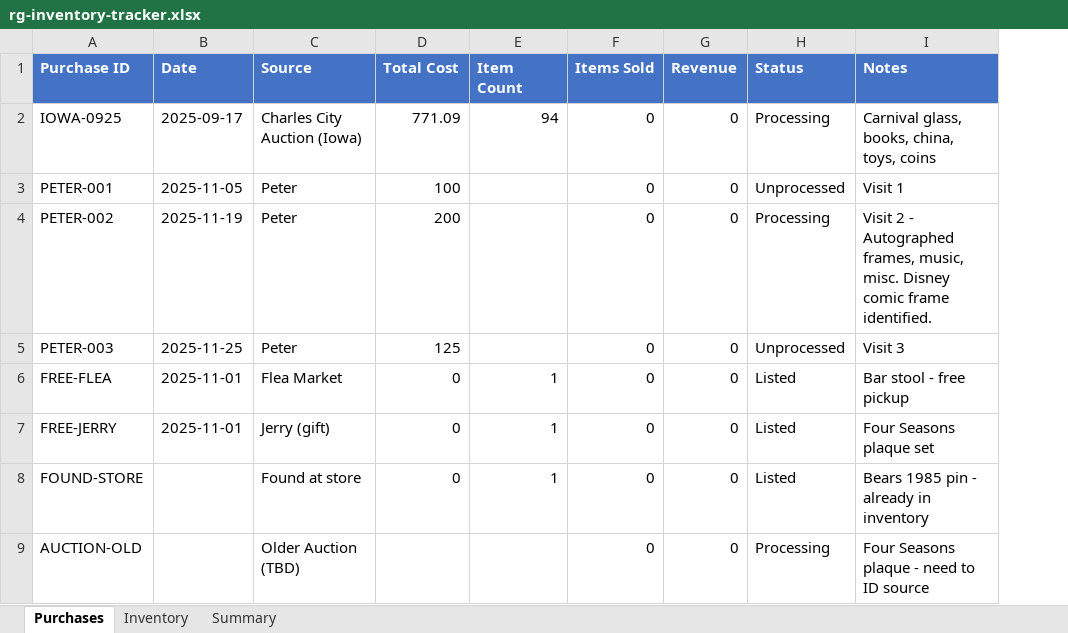
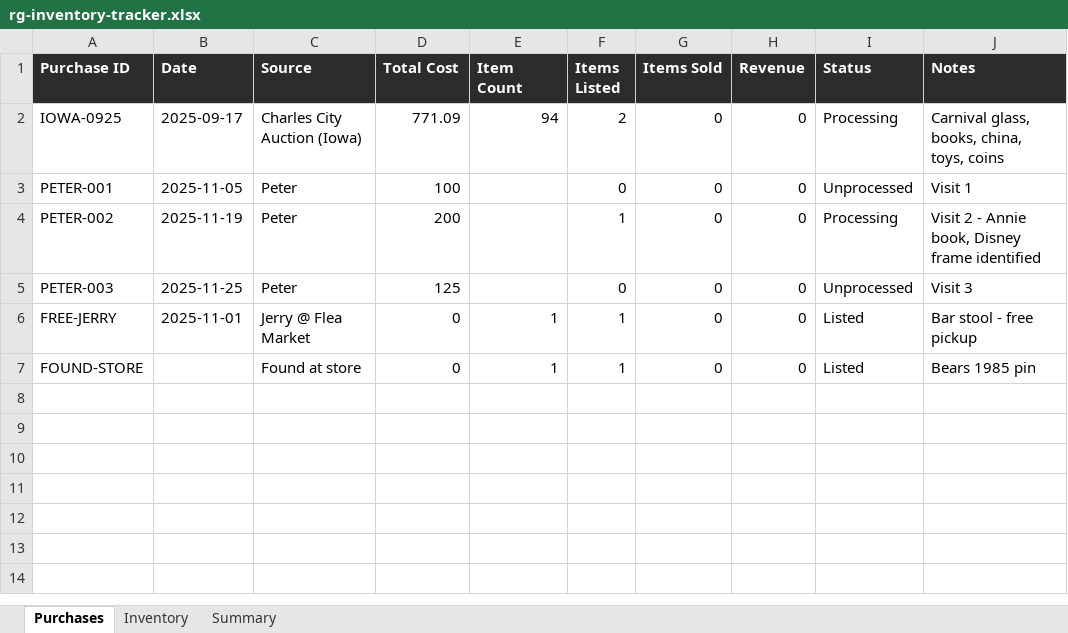
Before and after one commit to richmondgeneral/items, an Excel workbook: rg-inventory-tracker.xlsx, sheet Purchases, drawn as a sheet; values as stored, in another font and other column widths than the file's, no borders; removed rows and columns are numbered as before the commit, all else as after; the diff names each change by its address in the sheet, - before the commit and + after, or states it on an @@ line.

Commit message:
Add Square image uploader and product images
- Added upload_square_images.py for bulk image upload to Square catalog
- Converted all product images from WebP to proper JPEG/PNG format
- Added RG-0004 Four Seasons plaques photos (hero, detail, mark)
- Added RG-0005 and RG-0006 item folders with hero images
- Updated inventory tracker and labels
- Added lot tracking documentation for new acquisitions

```diff
--- a/rg-inventory-tracker.xlsx (sheet Purchases)
+++ b/rg-inventory-tracker.xlsx (sheet Purchases)
+column F (Items Listed), rows 2-7: 2 | 0 | 1 | 0 | 1 | 1
-A1:E1 fill: #4472C4
+A1:E1 fill: #2C2C2C
-G1:J1 fill: #4472C4
+G1:J1 fill: #2C2C2C
-J4 (Notes): …2 - Autographed frames, music, misc. Disney comic frame identified.
+J4 (Notes): …2 - Annie book, Disney frame identified
-row 6: FREE-FLEA | 2025-11-01 | Flea Market | 0 | 1 | 0 | 0 | Listed | Bar stool - free pickup
-C6 (Source): Jerry (gift)
+C6 (Source): Jerry @ Flea Market
-J6 (Notes): Four Seasons plaque set
+J6 (Notes): Bar stool - free pickup
-J7 (Notes): Bears 1985 pin - already in inventory
+J7 (Notes): Bears 1985 pin
-row 9: AUCTION-OLD |  | Older Auction (TBD) |  |  | 0 | 0 | Processing | Four Seasons plaque - need to ID source
```
Also changed, not shown: sheet Inventory, sheet Summary, 27 other files.
